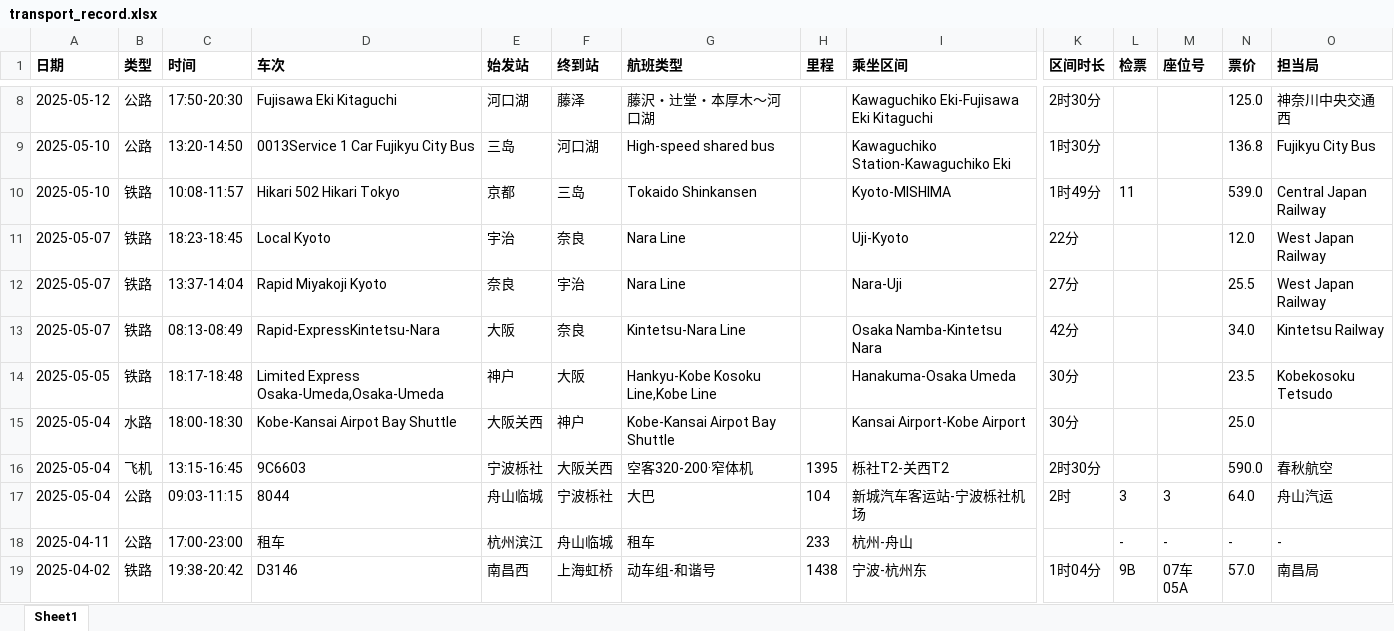
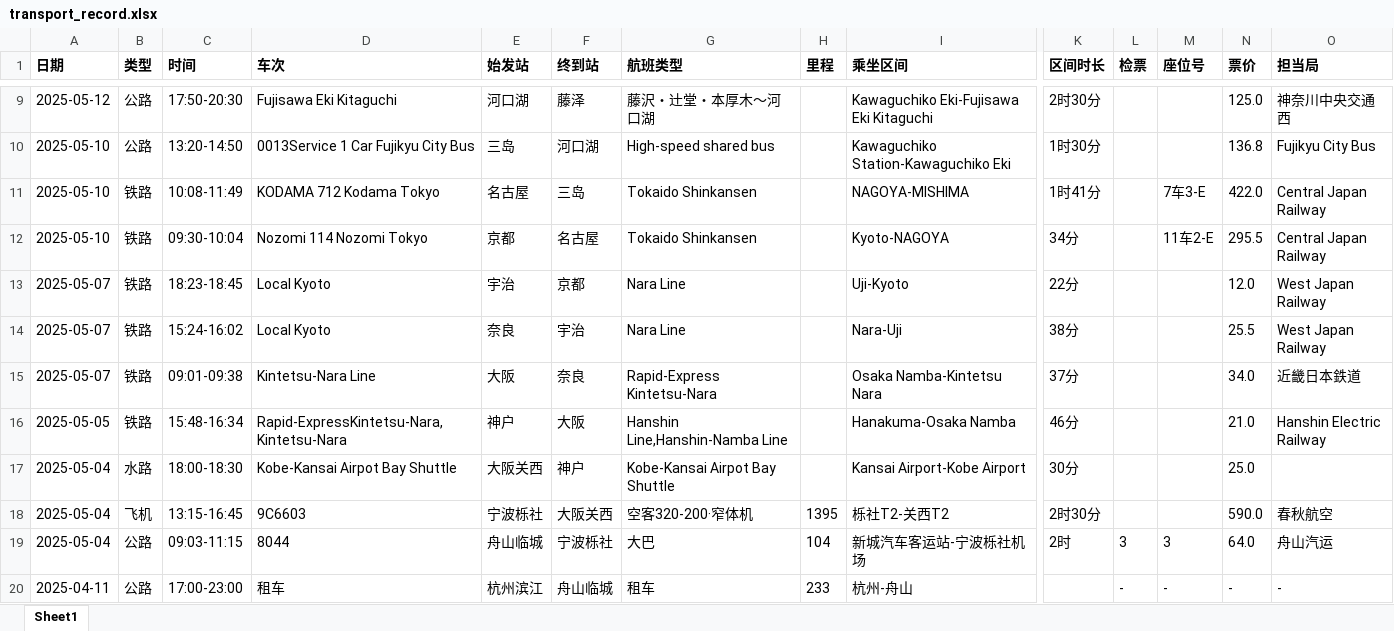
Before and after one commit to wins-m/transportations, an Excel workbook: data/transport_record.xlsx, sheet Sheet1, drawn as a sheet; only a part is shown, gaps mark what is left out; the shorter side is filled out with more unchanged rows; values as stored, in another font and other column widths than the file's, no borders; addresses are those after the commit; rows hold the shown columns only; the diff covers the shown part only; the diff names each change by its address in the sheet, - before the commit and + after, or states it on an @@ line.

```diff
--- a/data/transport_record.xlsx (sheet Sheet1)
+++ b/data/transport_record.xlsx (sheet Sheet1)
-C11 (时间): 10:08-11:57
+C11 (时间): 10:08-11:49
-D11 (车次): Hikari 502 Hikari Tokyo
+D11 (车次): KODAMA 712 Kodama Tokyo
-E11 (始发站): 京都
+E11 (始发站): 名古屋
-I11 (乘坐区间): Kyoto-MISHIMA
+I11 (乘坐区间): NAGOYA-MISHIMA
-K11 (区间时长): 1时49分
+K11 (区间时长): 1时41分
-L11 (检票): 11
+L11 (检票): (empty)
-M11 (座位号): (empty)
+M11 (座位号): 7车3-E
-N11 (票价): 539.0
+N11 (票价): 422.0
+row 12: 2025-05-10 | 铁路 | 09:30-10:04 | Nozomi 114 Nozomi Tokyo | 京都 | 名古屋 | Tokaido Shinkansen |  | Kyoto-NAGOYA | 34分 |  | 11车2-E | 295.5 | Central Japan Railway
-F13 (终到站): 奈良
+F13 (终到站): 京都
-C14 (时间): 13:37-14:04
+C14 (时间): 15:24-16:02
-D14 (车次): Rapid Miyakoji Kyoto
+D14 (车次): Local Kyoto
-K14 (区间时长): 27分
+K14 (区间时长): 38分
-C15 (时间): 08:13-08:49
+C15 (时间): 09:01-09:38
-D15 (车次): Rapid-ExpressKintetsu-Nara
+D15 (车次): Kintetsu-Nara Line
-G15 (航班类型): Kintetsu-Nara Line
+G15 (航班类型): Rapid-Express Kintetsu-Nara
-K15 (区间时长): 42分
+K15 (区间时长): 37分
-O15 (担当局): Kintetsu Railway
+O15 (担当局): 近畿日本鉄道
-C16 (时间): 18:17-18:48
+C16 (时间): 15:48-16:34
-D16 (车次): Limited Express Osaka-Umeda,Osaka-Umeda
+D16 (车次): Rapid-ExpressKintetsu-Nara,Kintetsu-Nara
-G16 (航班类型): Hankyu-Kobe Kosoku Line,Kobe Line
+G16 (航班类型): Hanshin Line,Hanshin-Namba Line
-I16 (乘坐区间): Hanakuma-Osaka Umeda
+I16 (乘坐区间): Hanakuma-Osaka Namba
-K16 (区间时长): 30分
+K16 (区间时长): 46分
-N16 (票价): 23.5
+N16 (票价): 21.0
-O16 (担当局): Kobekosoku Tetsudo
+O16 (担当局): Hanshin Electric Railway
```
Also changed, not shown: 1 added row and 31 edited cells elsewhere in this sheet, 5 other files.
